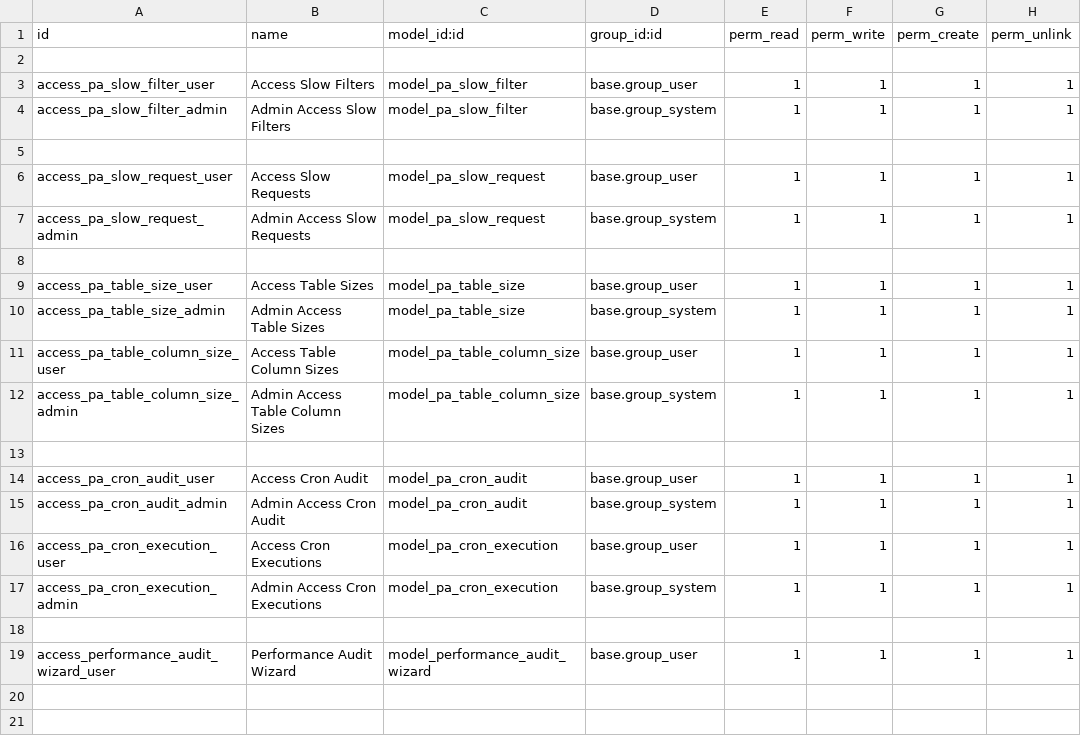
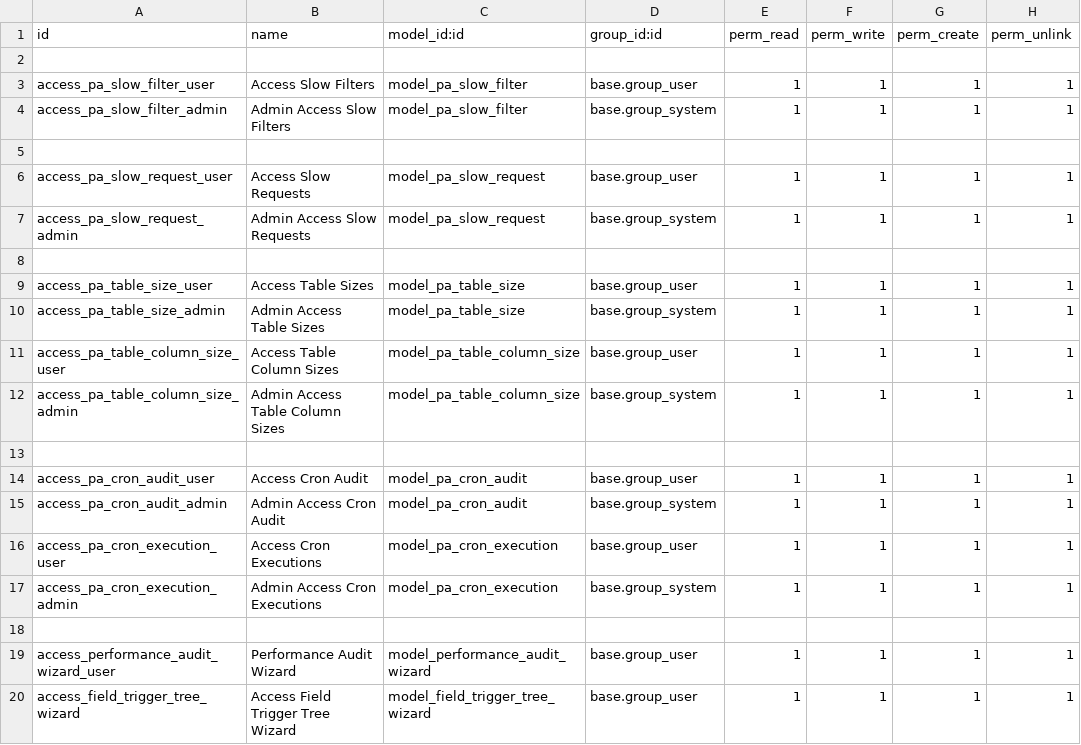
Before and after one commit to MohamedKasem99/performance_audit, a CSV file: security/ir.model.access.csv, drawn as a sheet.

Commit message:
Add trigger tree visualization

```diff
--- a/security/ir.model.access.csv
+++ b/security/ir.model.access.csv
@@ -19 +19,2 @@
 "access_performance_audit_wizard_user","Performance Audit Wizard","model_performance_audit_wizard","base.group_user",1,1,1,1
+"access_field_trigger_tree_wizard","Access Field Trigger Tree Wizard","model_field_trigger_tree_wizard","base.group_user",1,1,1,1
```
Also changed, not shown: 12 other files.
